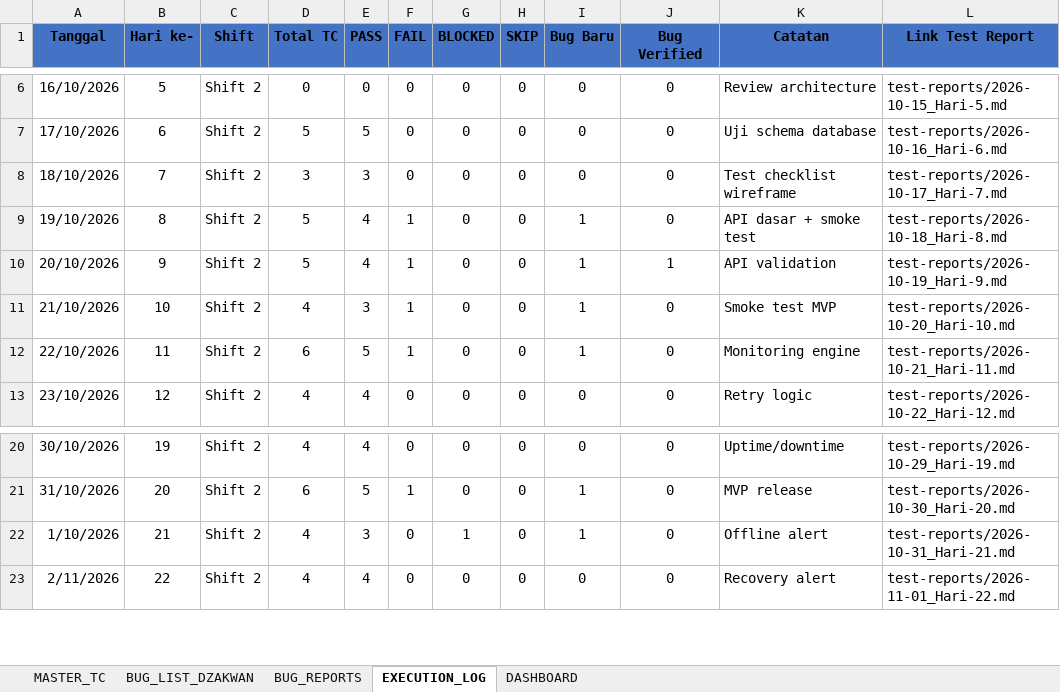
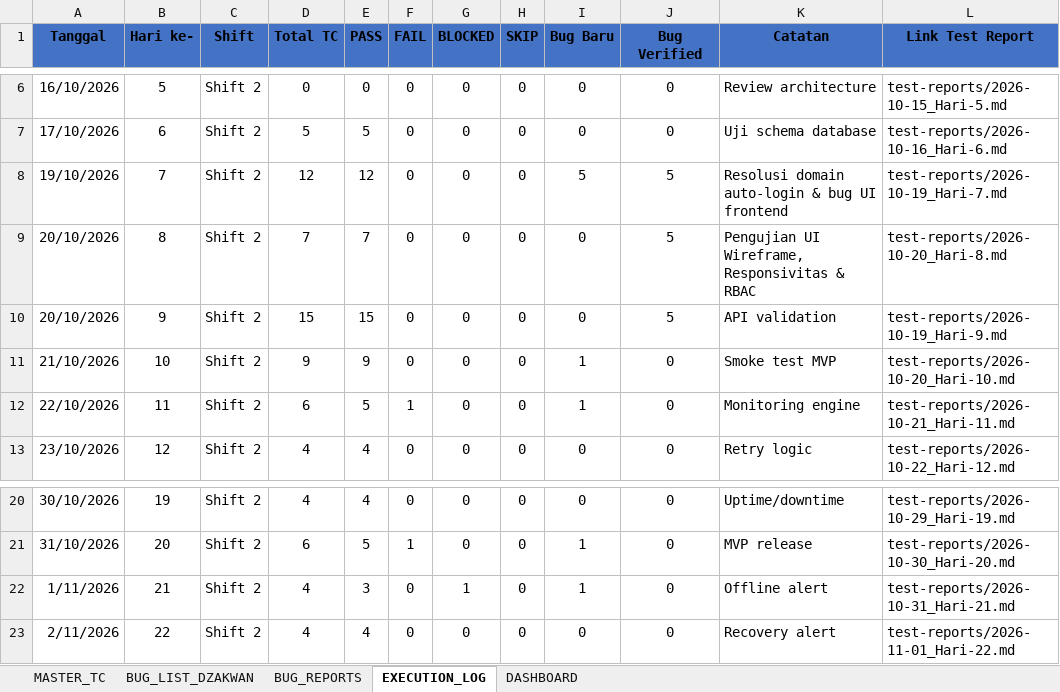
Before and after one commit to T-AIMS/T-AIMS, an Excel workbook: docs/qa-testing/01_Master_Test_Cases.xlsx, sheet EXECUTION_LOG, drawn as a sheet; only a part is shown, gaps mark what is left out; values as stored, in another font and other column widths than the file's, no borders; removed rows and columns are numbered as before the commit, all else as after; the diff names each change by its address in the sheet, - before the commit and + after, or states it on an @@ line.

Commit message:
Add files via upload
docs(qa): finalize milestone day-10 deliverables, bug list, and master test cases

```diff
--- a/docs/qa-testing/01_Master_Test_Cases.xlsx (sheet EXECUTION_LOG)
+++ b/docs/qa-testing/01_Master_Test_Cases.xlsx (sheet EXECUTION_LOG)
-row 8: 18/10/2026 | 7 | Shift 2 | 3 | 3 | 0 | 0 | 0 | 0 | 0 | Test checklist wireframe | test-reports/2026-10-17_Hari-7.md
-B8 (Hari ke-): 8
+B8 (Hari ke-): 7
-D8 (Total TC): 5
+D8 (Total TC): 12
-E8 (PASS): 4
+E8 (PASS): 12
-F8 (FAIL): 1
+F8 (FAIL): 0
-I8 (Bug Baru): 1
+I8 (Bug Baru): 5
-J8 (Bug Verified): 0
+J8 (Bug Verified): 5
-K8 (Catatan): API dasar + smoke test
+K8 (Catatan): Resolusi domain auto-login & bug UI frontend
-L8 (Link Test Report): test-reports/2026-10-18_Hari-8.md
+L8 (Link Test Report): test-reports/2026-10-19_Hari-7.md
+row 9: 20/10/2026 | 8 | Shift 2 | 7 | 7 | 0 | 0 | 0 | 0 | 5 | Pengujian UI Wireframe, Responsivitas & RBAC | test-reports/2026-10-20_Hari-8.md
-D10 (Total TC): 5
+D10 (Total TC): 15
-E10 (PASS): 4
+E10 (PASS): 15
-F10:F11 (FAIL): 1
+F10:F11 (FAIL): 0
-I10 (Bug Baru): 1
+I10 (Bug Baru): 0
-J10 (Bug Verified): 1
+J10 (Bug Verified): 5
-D11 (Total TC): 4
+D11 (Total TC): 9
-E11 (PASS): 3
+E11 (PASS): 9
-A22 (Tanggal): 1/10/2026
+A22 (Tanggal): 1/11/2026
```
Also changed, not shown: sheet MASTER_TC, sheet BUG_REPORTS, sheet BUG_LIST_DZAKWAN, sheet DASHBOARD, 4 other files.
